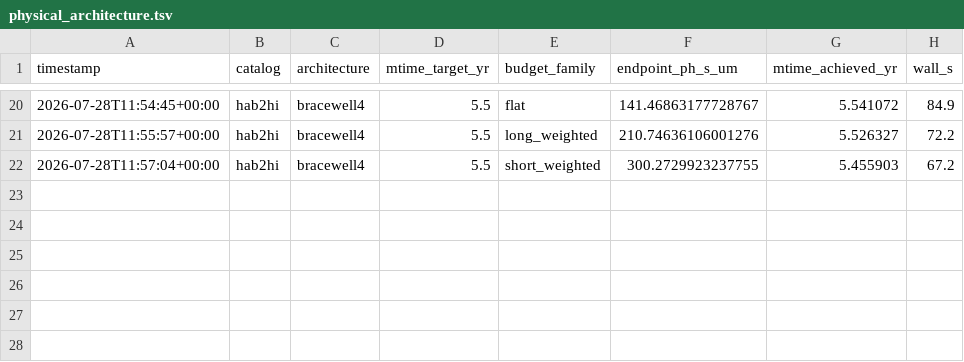
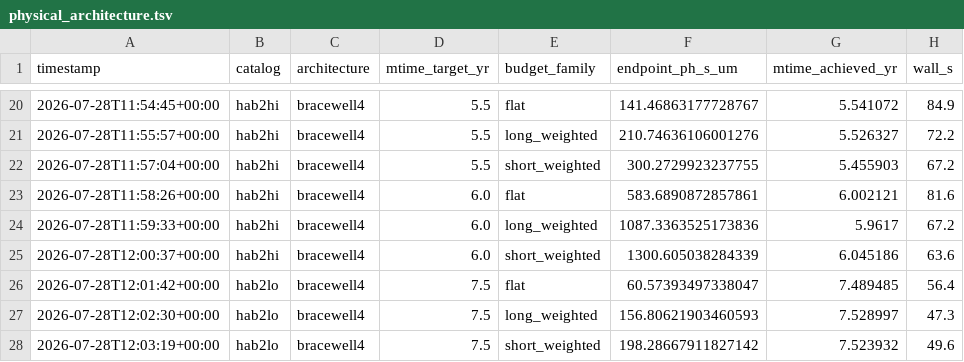
Before and after one commit to nfeuchtho/LIFEsim, a TSV file: thesis/reproducibility/physical_architecture.tsv, drawn as a sheet; only a part is shown, gaps mark what is left out; the diff names each change by its address in the sheet, - before the commit and + after, or states it on an @@ line.

Commit message:
Withdraw the speedup figure; the extrapolation basis was wrong
The claim of nineteen hours for a pre-rewrite catalog pass was extrapolated per
planet from a 400-planet subset. That subset carries 2.6 planets per star, while
the full catalog carries 162, and the expensive work -- transmission map and
background integrals -- is per star and amortizes over its planets. Extrapolating
per planet therefore counted a cost that never occurs, overstating the result by
about sixty times. The author's own recollection of production yield runs, some
fifteen minutes on eight cores, is consistent with the corrected basis and not
with the published one.

The benchmark now extrapolates per star. The number is removed from Section 6.3
pending a clean measurement at the image size production actually uses, which is
512 rather than the 256 assumed and the 100 in the committed settings file.

The correction also improves the claim it replaces. The removed grid cost scales
as the square of the image size while the closed-form background is independent
of it, so the two do not differ by a fixed factor and quoting one was wrong
regardless of its value.

```diff
--- a/thesis/reproducibility/physical_architecture.tsv
+++ b/thesis/reproducibility/physical_architecture.tsv
+row 23: 2026-07-28T11:58:26+00:00 | hab2hi | bracewell4 | 6.0 | flat | 583.6890872857861 | 6.002121 | 81.6
+row 24: 2026-07-28T11:59:33+00:00 | hab2hi | bracewell4 | 6.0 | long_weighted | 1087.3363525173836 | 5.9617 | 67.2
+row 25: 2026-07-28T12:00:37+00:00 | hab2hi | bracewell4 | 6.0 | short_weighted | 1300.605038284339 | 6.045186 | 63.6
+row 26: 2026-07-28T12:01:42+00:00 | hab2lo | bracewell4 | 7.5 | flat | 60.57393497338047 | 7.489485 | 56.4
+row 27: 2026-07-28T12:02:30+00:00 | hab2lo | bracewell4 | 7.5 | long_weighted | 156.80621903460593 | 7.528997 | 47.3
+row 28: 2026-07-28T12:03:19+00:00 | hab2lo | bracewell4 | 7.5 | short_weighted | 198.28667911827142 | 7.523932 | 49.6
```
Also changed, not shown: 9 other files.
